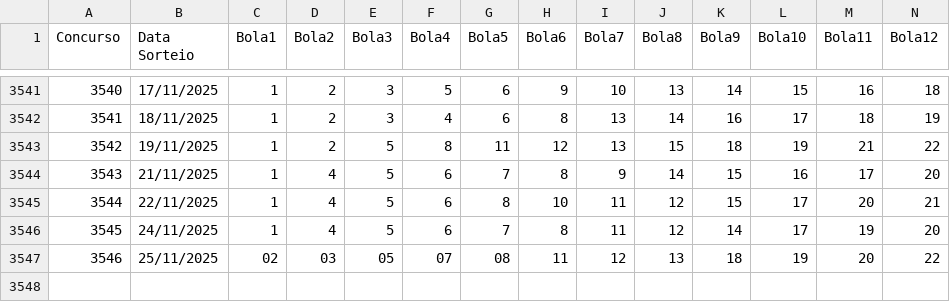
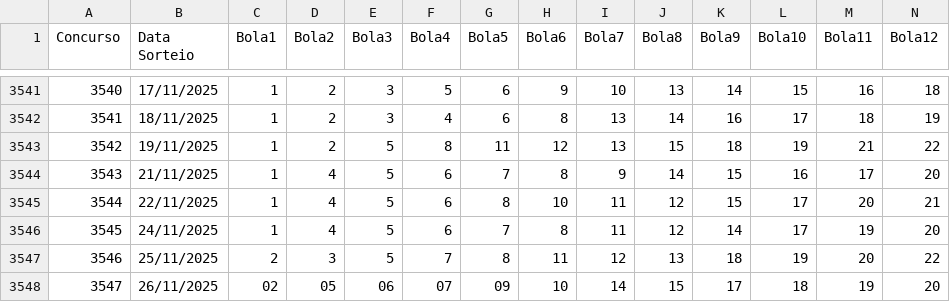
Before and after one commit to aretw0/loterias-caixa-db, a CSV file: data/lotofacil.csv, drawn as a sheet; only a part is shown, gaps mark what is left out; rows hold the shown columns only; the diff names each change by its address in the sheet, - before the commit and + after, or states it on an @@ line.

```diff
--- a/data/lotofacil.csv
+++ b/data/lotofacil.csv
-C3547 (Bola1): 02
+C3547 (Bola1): 2
-D3547 (Bola2): 03
+D3547 (Bola2): 3
-E3547 (Bola3): 05
+E3547 (Bola3): 5
-F3547 (Bola4): 07
+F3547 (Bola4): 7
-G3547 (Bola5): 08
+G3547 (Bola5): 8
+row 3548: 3547 | 26/11/2025 | 02 | 05 | 06 | 07 | 09 | 10 | 14 | 15 | 17 | 18 | 19 | 20
```
Also changed, not shown: 1 other file.
